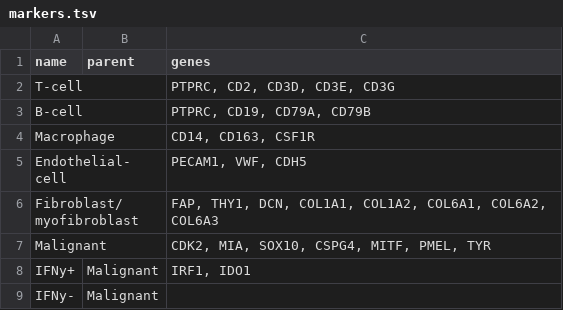
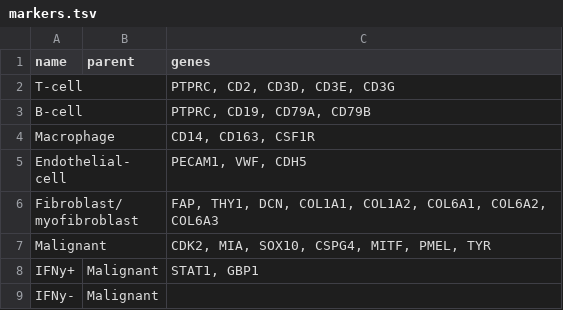
Before and after one commit to koesterlab/single-cell-rna-seq, a TSV file: resources/markers.tsv, drawn as a sheet.

```diff
--- a/resources/markers.tsv
+++ b/resources/markers.tsv
@@ -7,3 +7,3 @@ Fibroblast/myofibroblast		FAP, THY1, DCN, COL1A1, COL1A2, COL6A1, COL6A2, COL6A3
 Malignant		CDK2, MIA, SOX10, CSPG4, MITF, PMEL, TYR
-IFNy+	Malignant	IRF1, IDO1
+IFNy+	Malignant	STAT1, GBP1
 IFNy-	Malignant	
```
Also changed, not shown: 3 other files.
